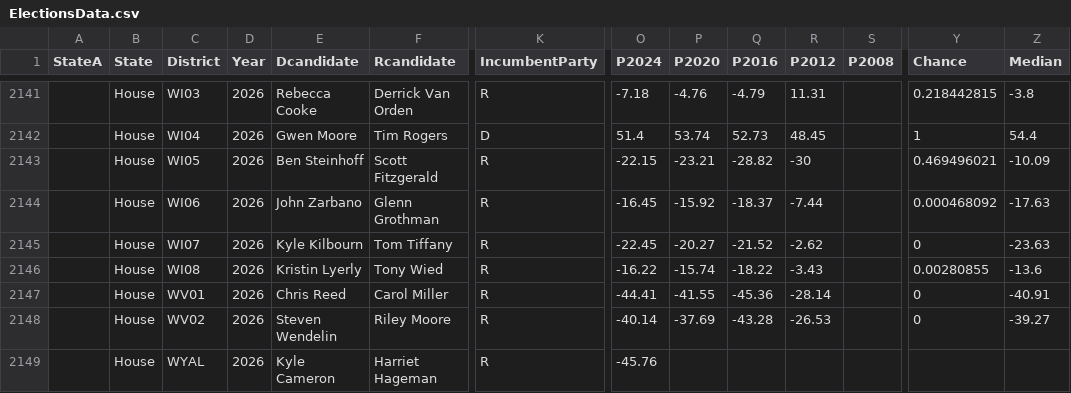
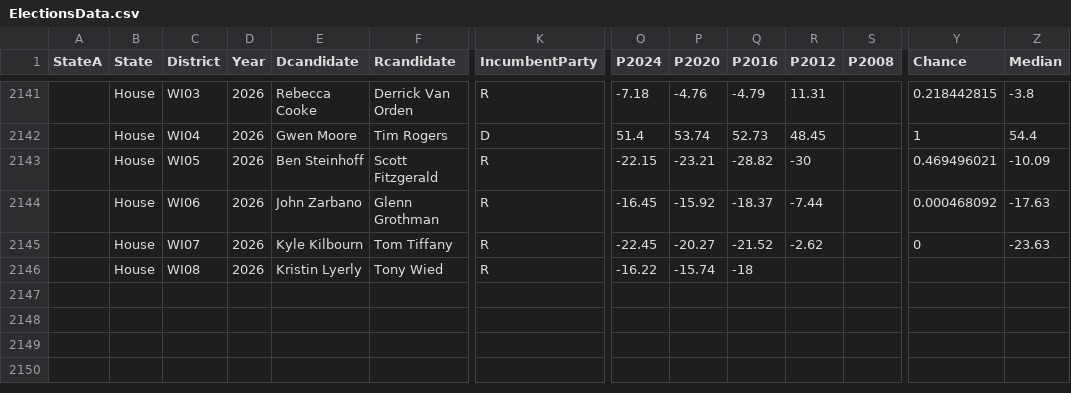
Before and after one commit to ElectionMap-lol/electionmap, a CSV file: ModelData/ElectionsData.csv, drawn as a sheet; only a part is shown, gaps mark what is left out; rows hold the shown columns only; the diff covers the shown part only; the diff names each change by its address in the sheet, - before the commit and + after, or states it on an @@ line.

```diff
--- a/ModelData/ElectionsData.csv
+++ b/ModelData/ElectionsData.csv
-Q2146 (P2016): -18.22
+Q2146 (P2016): -18
-R2146 (P2012): -3.43
+R2146 (P2012): (empty)
-Y2146 (Chance): 0.00280855
+Y2146 (Chance): (empty)
-Z2146 (Median): -13.6
+Z2146 (Median): (empty)
-row 2147:  | House | WV01 | 2026 | Chris Reed | Carol Miller | R | -44.41 | -41.55 | -45.36 | -28.14 |  | 0 | -40.91
-row 2148:  | House | WV02 | 2026 | Steven Wendelin | Riley Moore | R | -40.14 | -37.69 | -43.28 | -26.53 |  | 0 | -39.27
-row 2149:  | House | WYAL | 2026 | Kyle Cameron | Harriet Hageman | R | -45.76
```
Also changed, not shown: 57 edited cells elsewhere in this file.
